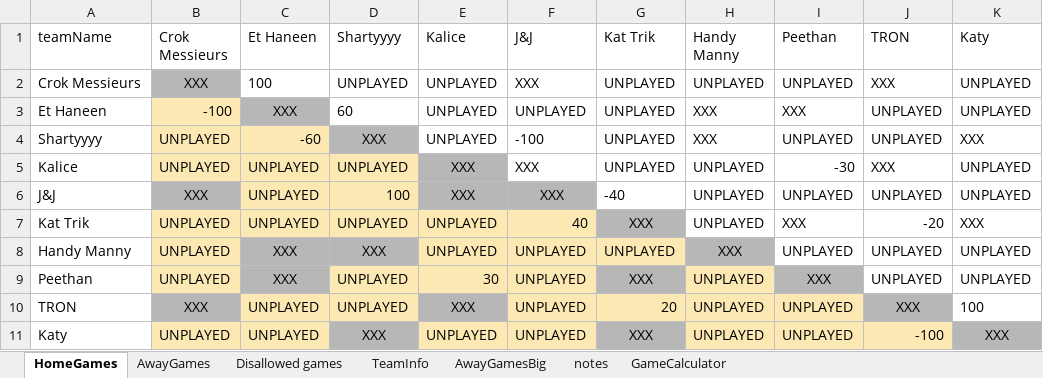
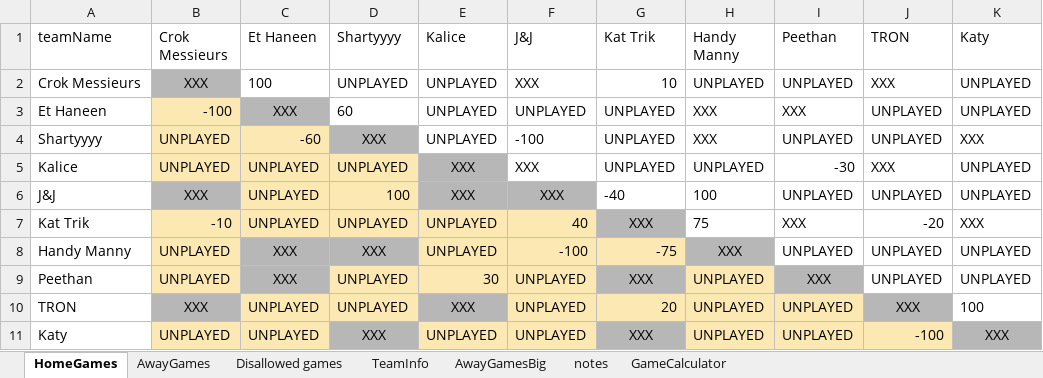
Before and after one commit to JJEW22/JJEW22.github.io, an Excel workbook: static/jpFlicksSeason2.xlsx, sheet HomeGames, drawn as a sheet; values as stored, in another font and other column widths than the file's, no borders; conditional formats not drawn; the diff names each change by its address in the sheet, - before the commit and + after, or states it on an @@ line.

```diff
--- a/static/jpFlicksSeason2.xlsx (sheet HomeGames)
+++ b/static/jpFlicksSeason2.xlsx (sheet HomeGames)
-G2 (Kat Trik): UNPLAYED
+G2 (Kat Trik): 10
-H6 (Handy Manny): UNPLAYED
+H6 (Handy Manny): 100
-B7 (Crok Messieurs): UNPLAYED
+B7 (Crok Messieurs): -10
-H7 (Handy Manny): UNPLAYED
+H7 (Handy Manny): 75
-F8 (J&J): UNPLAYED
+F8 (J&J): -100
-G8 (Kat Trik): UNPLAYED
+G8 (Kat Trik): -75
```
Also changed, not shown: 1 other file.
